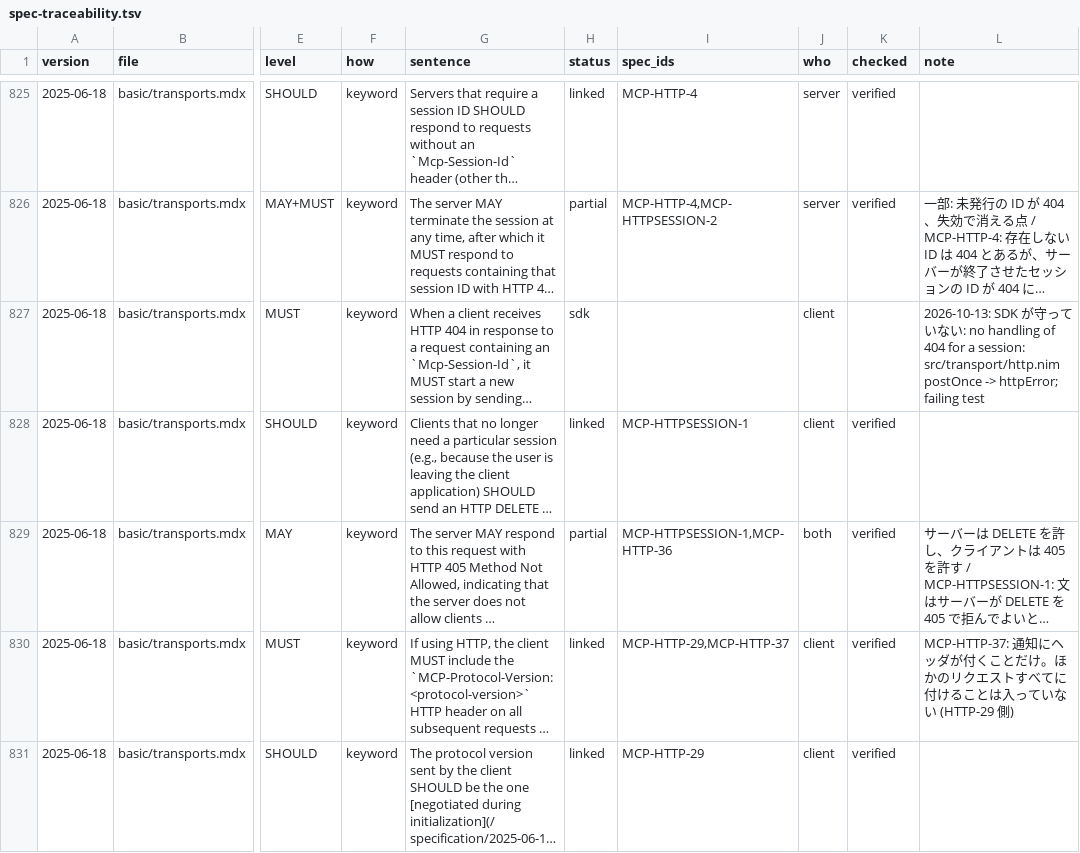
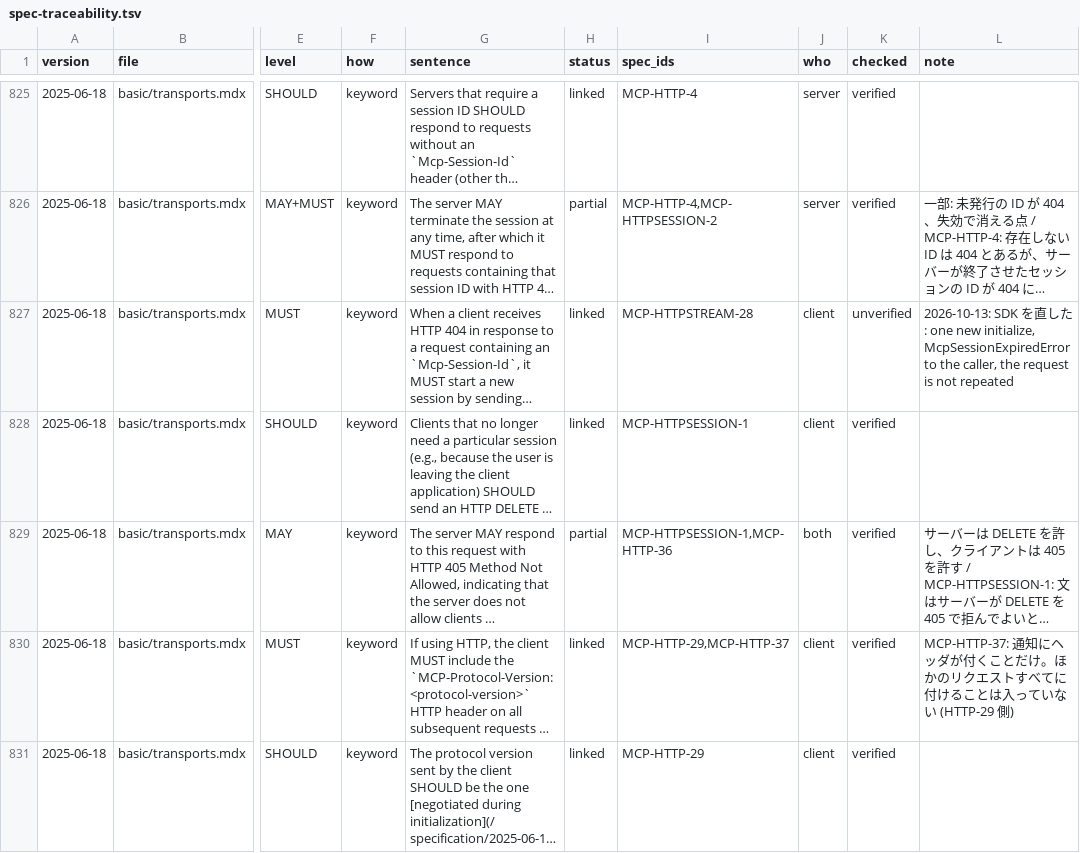
Before and after one commit to jasagiri/mcp-nim-sdk, a TSV file: docs/quality/spec-traceability.tsv, drawn as a sheet; only a part is shown, gaps mark what is left out; long unchanged cells end in …; the diff covers the shown part only; the diff names each change by its address in the sheet, - before the commit and + after, or states it on an @@ line.

```diff
--- a/docs/quality/spec-traceability.tsv
+++ b/docs/quality/spec-traceability.tsv
-H827 (status): sdk
+H827 (status): linked
-I827 (spec_ids): (empty)
+I827 (spec_ids): MCP-HTTPSTREAM-28
-K827 (checked): (empty)
+K827 (checked): unverified
-L827 (note): 2026-10-13: SDK が守っていない: no handling of 404 for a session: src/transport/http.nim postOnce -> httpError; failing test
+L827 (note): 2026-10-13: SDK を直した: one new initialize, McpSessionExpiredError to the caller, the request is not repeated
```
Also changed, not shown: 90 edited cells elsewhere in this file, 31 other files.
